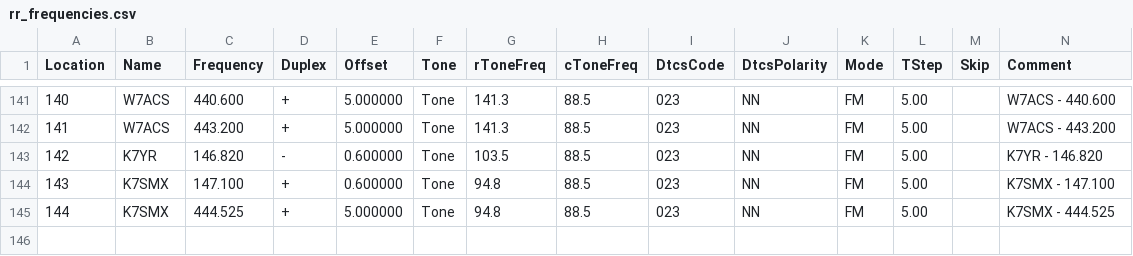
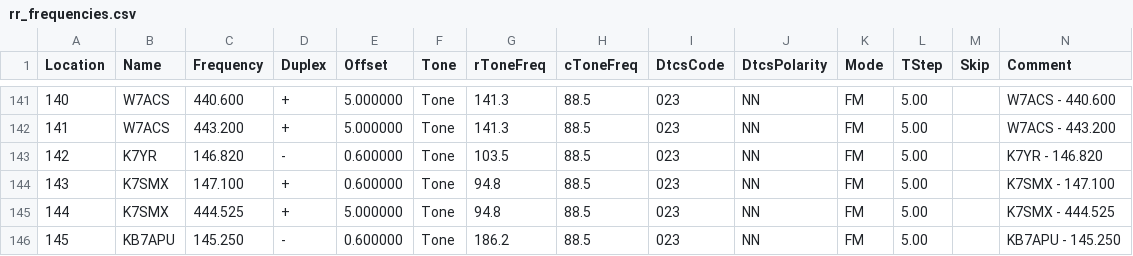
Before and after one commit to QCaudron/repeater_roundabout, a CSV file: assets/programming_files/rr_frequencies.csv, drawn as a sheet; only a part is shown, gaps mark what is left out; rows hold the shown columns only; the diff names each change by its address in the sheet, - before the commit and + after, or states it on an @@ line.

```diff
--- a/assets/programming_files/rr_frequencies.csv
+++ b/assets/programming_files/rr_frequencies.csv
+row 146: 145 | KB7APU | 145.250 | - | 0.600000 | Tone | 186.2 | 88.5 | 023 | NN | FM | 5.00 |  | KB7APU - 145.250
```
Also changed, not shown: assets/programming_files/all_rr_frequencies.csv, 6 other files.
